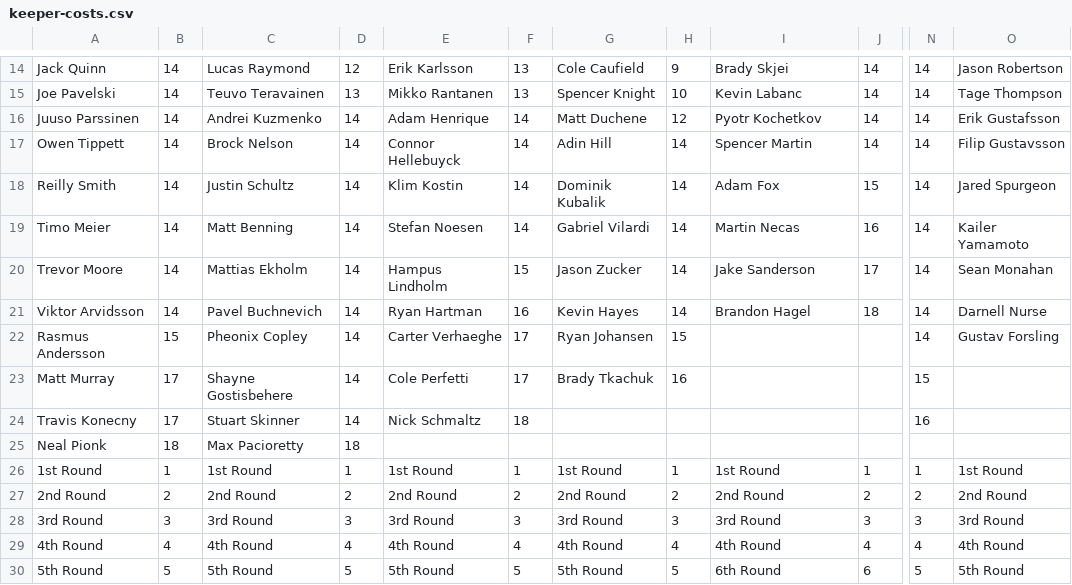
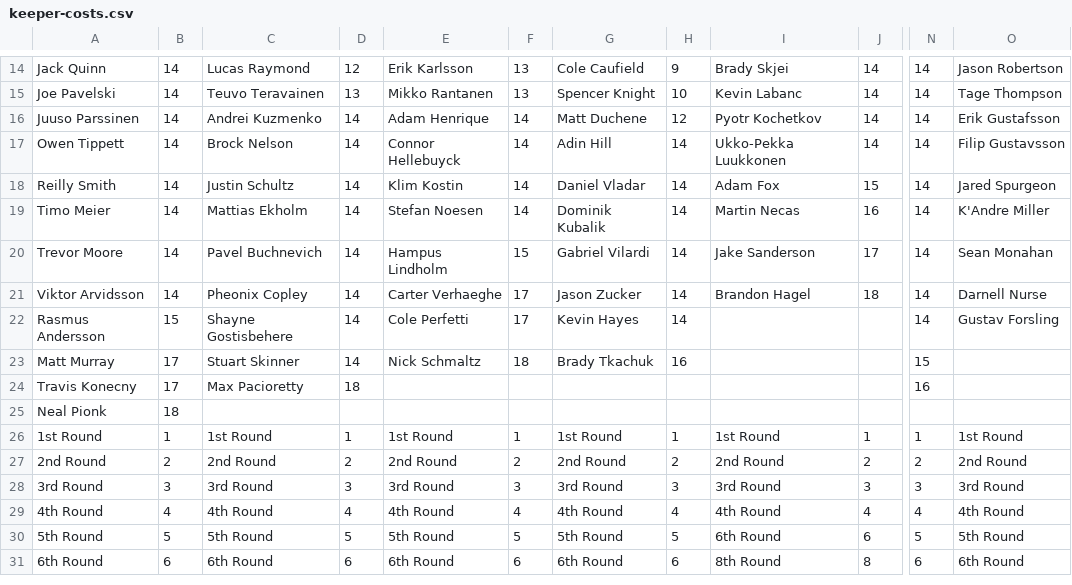
Before and after one commit to hkyplyr/keeper-league, a CSV file: docs/keeper-costs.csv, drawn as a sheet; only a part is shown, gaps mark what is left out; the shorter side is filled out with more unchanged rows; the diff names each change by its address in the sheet, - before the commit and + after, or states it on an @@ line.

Commit message:
Update keeper costs

```diff
--- a/docs/keeper-costs.csv
+++ b/docs/keeper-costs.csv
-I17: Spencer Martin
+I17: Ukko-Pekka Luukkonen
-G18: Dominik Kubalik
+G18: Daniel Vladar
-C19: Matt Benning
+C19: Mattias Ekholm
-G19: Gabriel Vilardi
+G19: Dominik Kubalik
-O19: Kailer Yamamoto
+O19: K'Andre Miller
-C20: Mattias Ekholm
+C20: Pavel Buchnevich
-G20: Jason Zucker
+G20: Gabriel Vilardi
-C21: Pavel Buchnevich
+C21: Pheonix Copley
-E21: Ryan Hartman
+E21: Carter Verhaeghe
-F21: 16
+F21: 17
-G21: Kevin Hayes
+G21: Jason Zucker
-C22: Pheonix Copley
+C22: Shayne Gostisbehere
-E22: Carter Verhaeghe
+E22: Cole Perfetti
-G22: Ryan Johansen
+G22: Kevin Hayes
-H22: 15
+H22: 14
-C23: Shayne Gostisbehere
+C23: Stuart Skinner
-E23: Cole Perfetti
+E23: Nick Schmaltz
-F23: 17
+F23: 18
-C24: Stuart Skinner
+C24: Max Pacioretty
-D24: 14
+D24: 18
-E24: Nick Schmaltz
+E24: (empty)
-F24: 18
+F24: (empty)
-C25: Max Pacioretty
+C25: (empty)
-D25: 18
+D25: (empty)
```
